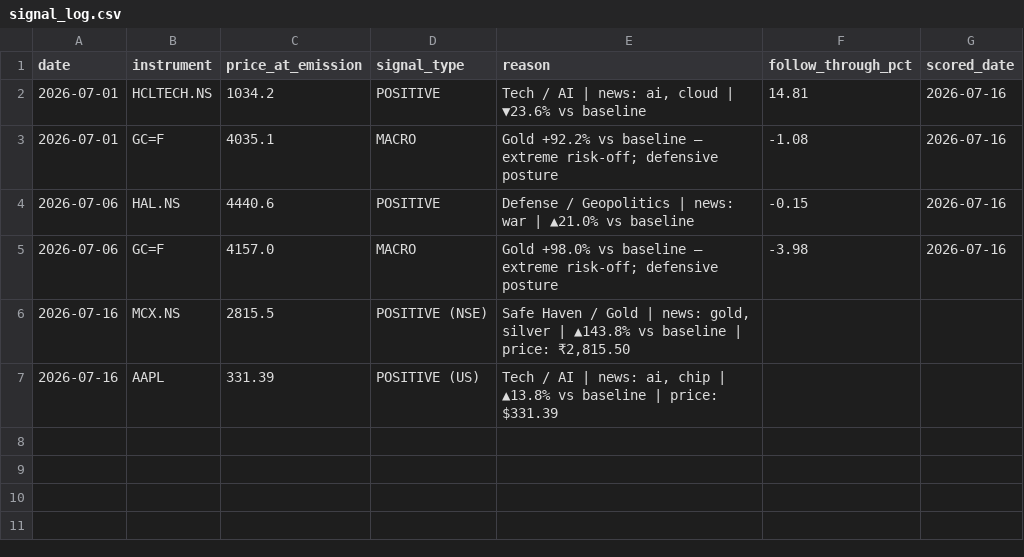
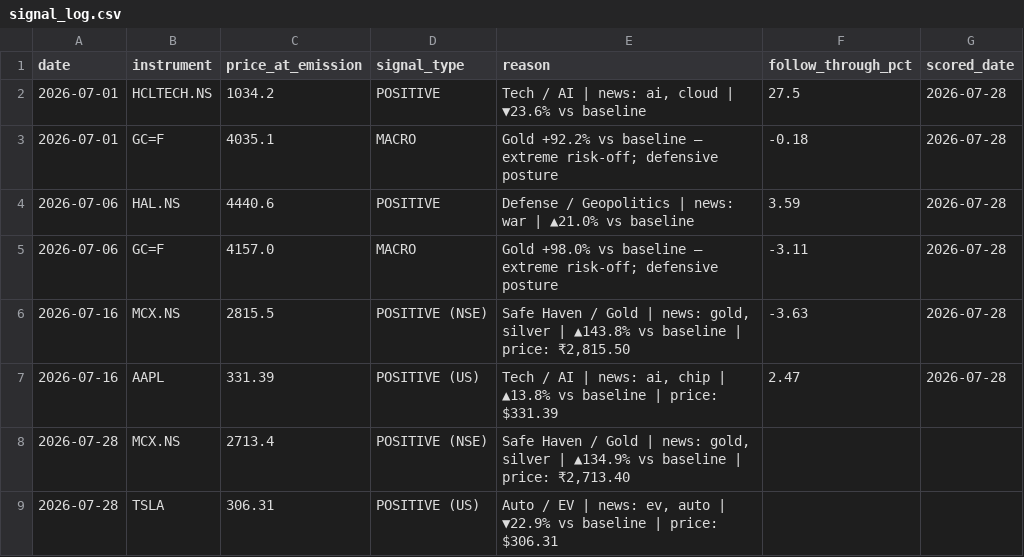
Before and after one commit to suryaprabhakaran/vest-routines, a CSV file: output/signal_log.csv, drawn as a sheet.

```diff
--- a/output/signal_log.csv
+++ b/output/signal_log.csv
@@ -1,7 +1,9 @@
 date,instrument,price_at_emission,signal_type,reason,follow_through_pct,scored_date
-2026-07-01,HCLTECH.NS,1034.2,POSITIVE,"Tech / AI | news: ai, cloud | ▼23.6% vs baseline",14.81,2026-07-16
-2026-07-01,GC=F,4035.1,MACRO,Gold +92.2% vs baseline — extreme risk-off; defensive posture,-1.08,2026-07-16
-2026-07-06,HAL.NS,4440.6,POSITIVE,Defense / Geopolitics | news: war | ▲21.0% vs baseline,-0.15,2026-07-16
-2026-07-06,GC=F,4157.0,MACRO,Gold +98.0% vs baseline — extreme risk-off; defensive posture,-3.98,2026-07-16
-2026-07-16,MCX.NS,2815.5,POSITIVE (NSE),"Safe Haven / Gold | news: gold, silver | ▲143.8% vs baseline | price: ₹2,815.50",,
-2026-07-16,AAPL,331.39,POSITIVE (US),"Tech / AI | news: ai, chip | ▲13.8% vs baseline | price: $331.39",,
+2026-07-01,HCLTECH.NS,1034.2,POSITIVE,"Tech / AI | news: ai, cloud | ▼23.6% vs baseline",27.5,2026-07-28
+2026-07-01,GC=F,4035.1,MACRO,Gold +92.2% vs baseline — extreme risk-off; defensive posture,-0.18,2026-07-28
+2026-07-06,HAL.NS,4440.6,POSITIVE,Defense / Geopolitics | news: war | ▲21.0% vs baseline,3.59,2026-07-28
+2026-07-06,GC=F,4157.0,MACRO,Gold +98.0% vs baseline — extreme risk-off; defensive posture,-3.11,2026-07-28
+2026-07-16,MCX.NS,2815.5,POSITIVE (NSE),"Safe Haven / Gold | news: gold, silver | ▲143.8% vs baseline | price: ₹2,815.50",-3.63,2026-07-28
+2026-07-16,AAPL,331.39,POSITIVE (US),"Tech / AI | news: ai, chip | ▲13.8% vs baseline | price: $331.39",2.47,2026-07-28
+2026-07-28,MCX.NS,2713.4,POSITIVE (NSE),"Safe Haven / Gold | news: gold, silver | ▲134.9% vs baseline | price: ₹2,713.40",,
+2026-07-28,TSLA,306.31,POSITIVE (US),"Auto / EV | news: ev, auto | ▼22.9% vs baseline | price: $306.31",,
```
Also changed, not shown: 2 other files.
